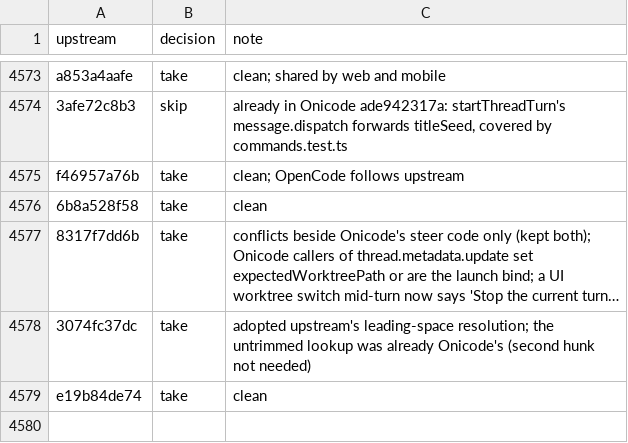
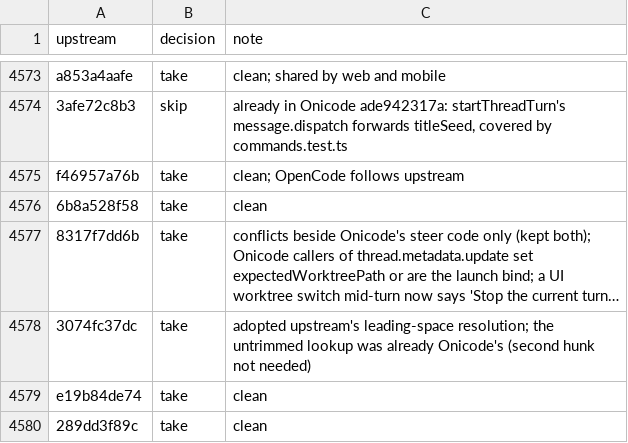
Before and after one commit to aislopware/onicode, a TSV file: scripts/upstream-sync.ledger.tsv, drawn as a sheet; only a part is shown, gaps mark what is left out; long unchanged cells end in ….

```diff
--- a/scripts/upstream-sync.ledger.tsv
+++ b/scripts/upstream-sync.ledger.tsv
@@ -4579 +4579,2 @@ f46957a76b	take	clean; OpenCode follows upstream
 e19b84de74	take	clean
+289dd3f89c	take	clean
```
Also changed, not shown: 3 other files.
